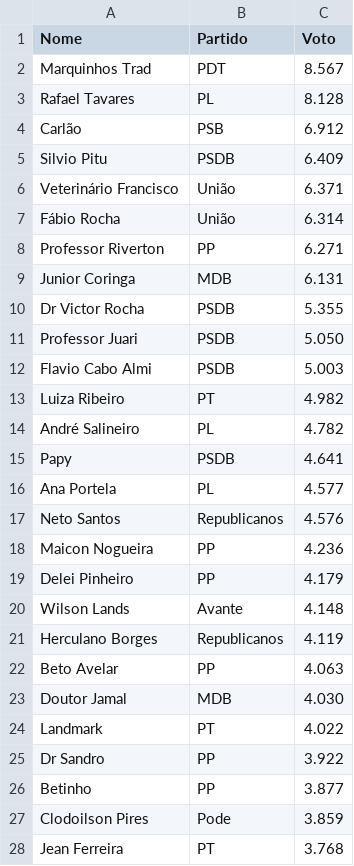
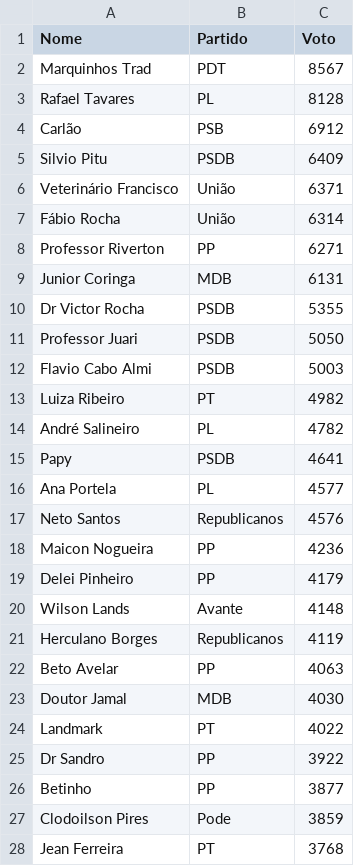
Before and after one commit to RiquelmeG22/CodigosSenac, a CSV file: eleicao.csv, drawn as a sheet; only a part is shown; the diff covers the shown part only.

```diff
--- a/eleicao.csv
+++ b/eleicao.csv
@@ -2,27 +2,27 @@ Nome, Partido, Voto
-Marquinhos Trad, PDT, 8.567
-Rafael Tavares, PL, 8.128
-Carlão, PSB, 6.912
-Silvio Pitu, PSDB, 6.409
-Veterinário Francisco, União, 6.371
-Fábio Rocha, União, 6.314
-Professor Riverton, PP, 6.271
-Junior Coringa, MDB, 6.131
-Dr Victor Rocha, PSDB, 5.355
-Professor Juari, PSDB, 5.050
-Flavio Cabo Almi, PSDB, 5.003
-Luiza Ribeiro, PT, 4.982
-André Salineiro, PL, 4.782
-Papy, PSDB, 4.641
-Ana Portela, PL, 4.577
-Neto Santos, Republicanos, 4.576
-Maicon Nogueira, PP, 4.236
-Delei Pinheiro, PP, 4.179
-Wilson Lands, Avante, 4.148
-Herculano Borges, Republicanos, 4.119
-Beto Avelar, PP, 4.063
-Doutor Jamal, MDB, 4.030
-Landmark, PT, 4.022
-Dr Sandro, PP, 3.922
-Betinho, PP, 3.877
-Clodoilson Pires, Pode, 3.859
-Jean Ferreira, PT, 3.768
+Marquinhos Trad, PDT, 8567
+Rafael Tavares, PL, 8128
+Carlão, PSB, 6912
+Silvio Pitu, PSDB, 6409
+Veterinário Francisco, União, 6371
+Fábio Rocha, União, 6314
+Professor Riverton, PP, 6271
+Junior Coringa, MDB, 6131
+Dr Victor Rocha, PSDB, 5355
+Professor Juari, PSDB, 5050
+Flavio Cabo Almi, PSDB, 5003
+Luiza Ribeiro, PT, 4982
+André Salineiro, PL, 4782
+Papy, PSDB, 4641
+Ana Portela, PL, 4577
+Neto Santos, Republicanos, 4576
+Maicon Nogueira, PP, 4236
+Delei Pinheiro, PP, 4179
+Wilson Lands, Avante, 4148
+Herculano Borges, Republicanos, 4119
+Beto Avelar, PP, 4063
+Doutor Jamal, MDB, 4030
+Landmark, PT, 4022
+Dr Sandro, PP, 3922
+Betinho, PP, 3877
+Clodoilson Pires, Pode, 3859
+Jean Ferreira, PT, 3768
```
Also changed, not shown: 3 edited cells elsewhere in this file, 3 other files.
